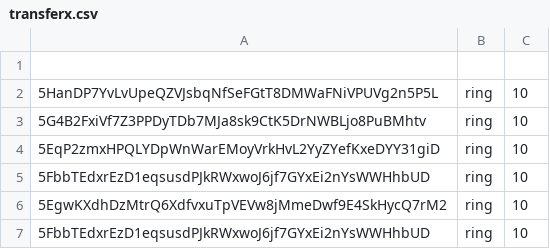
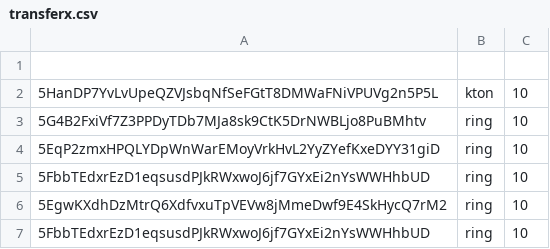
Before and after one commit to darwinia-network/multi-transfer, a CSV file: data/transferx.csv, drawn as a sheet.

Commit message:
Fix kton transfer

```diff
--- a/data/transferx.csv
+++ b/data/transferx.csv
@@ -1,3 +1,3 @@
 
-5HanDP7YvLvUpeQZVJsbqNfSeFGtT8DMWaFNiVPUVg2n5P5L,ring,10
+5HanDP7YvLvUpeQZVJsbqNfSeFGtT8DMWaFNiVPUVg2n5P5L,kton,10
 5G4B2FxiVf7Z3PPDyTDb7MJa8sk9CtK5DrNWBLjo8PuBMhtv,ring,10
```
Also changed, not shown: 1 other file.
